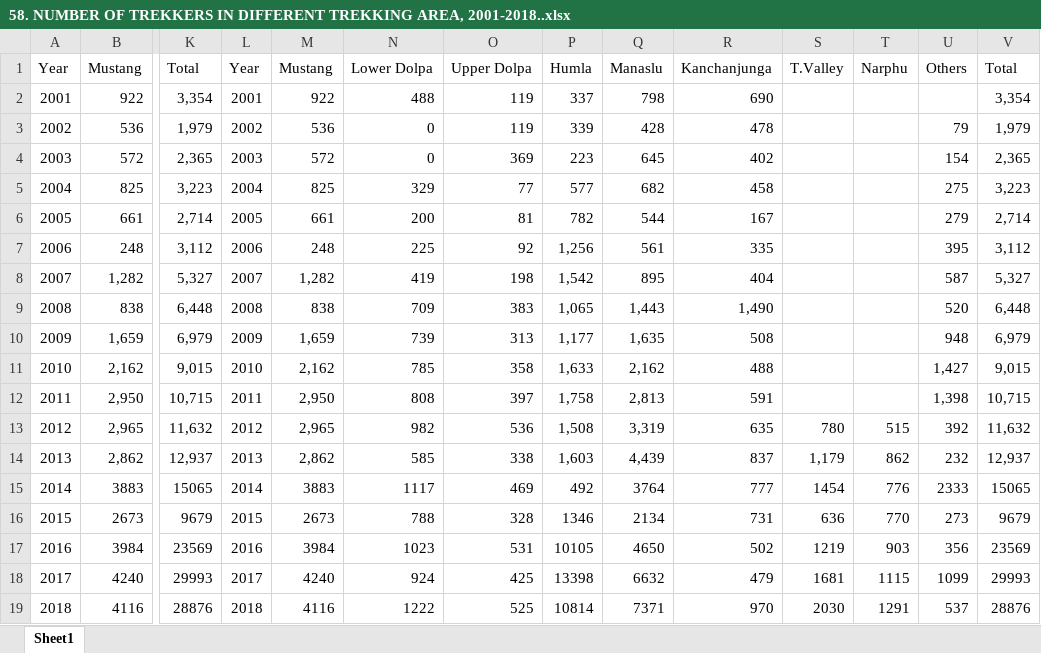
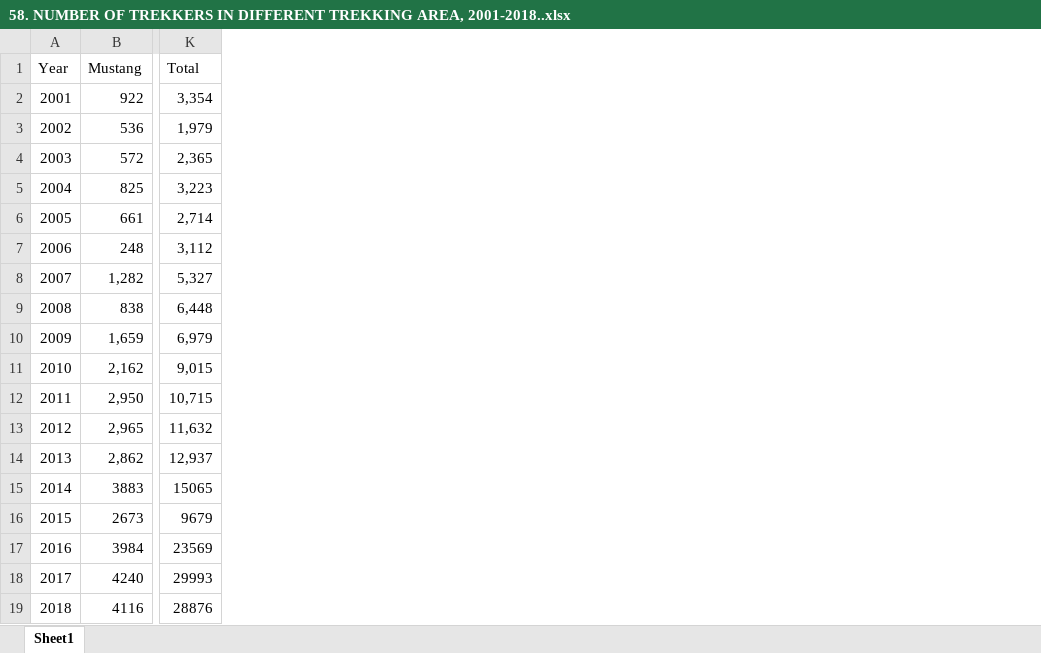
Before and after one commit to rugnepal/nepal_tourism_dashboard, an Excel workbook: data/58. NUMBER OF TREKKERS IN DIFFERENT TREKKING AREA, 2001-2018..xlsx, sheet Sheet1, drawn as a sheet; only a part is shown, gaps mark what is left out; values as stored, in another font and other column widths than the file's, no borders; the diff names each change by its address in the sheet, - before the commit and + after, or states it on an @@ line.

```diff
--- a/data/58. NUMBER OF TREKKERS IN DIFFERENT TREKKING AREA, 2001-2018..xlsx (sheet Sheet1)
+++ b/data/58. NUMBER OF TREKKERS IN DIFFERENT TREKKING AREA, 2001-2018..xlsx (sheet Sheet1)
-column L (Year), rows 2-19: 2001 | 2002 | 2003 | 2004 | 2005 | 2006 | 2007 | 2008 | 2009 | 2010 | 2011 | 2012 | 2013 | 2014 | 2015 | 2016 | 2017 | 2018
-column M (Mustang), rows 2-19: 922 | 536 | 572 | 825 | 661 | 248 | 1,282 | 838 | 1,659 | 2,162 | 2,950 | 2,965 | 2,862 | 3883 | 2673 | 3984 | 4240 | 4116
-column N (Lower Dolpa), rows 2-19: 488 | 0 | 0 | 329 | 200 | 225 | 419 | 709 | 739 | 785 | 808 | 982 | 585 | 1117 | 788 | 1023 | 924 | 1222
-column O (Upper Dolpa), rows 2-19: 119 | 119 | 369 | 77 | 81 | 92 | 198 | 383 | 313 | 358 | 397 | 536 | 338 | 469 | 328 | 531 | 425 | 525
-column P (Humla), rows 2-19: 337 | 339 | 223 | 577 | 782 | 1,256 | 1,542 | 1,065 | 1,177 | 1,633 | 1,758 | 1,508 | 1,603 | 492 | 1346 | 10105 | 13398 | 10814
-column Q (Manaslu), rows 2-19: 798 | 428 | 645 | 682 | 544 | 561 | 895 | 1,443 | 1,635 | 2,162 | 2,813 | 3,319 | 4,439 | 3764 | 2134 | 4650 | 6632 | 7371
-column R (Kanchanjunga), rows 2-19: 690 | 478 | 402 | 458 | 167 | 335 | 404 | 1,490 | 508 | 488 | 591 | 635 | 837 | 777 | 731 | 502 | 479 | 970
-column S (T.Valley), rows 13-19: 780 | 1,179 | 1454 | 636 | 1219 | 1681 | 2030
-column T (Narphu), rows 13-19: 515 | 862 | 776 | 770 | 903 | 1115 | 1291
-column U (Others), rows 3-19: 79 | 154 | 275 | 279 | 395 | 587 | 520 | 948 | 1,427 | 1,398 | 392 | 232 | 2333 | 273 | 356 | 1099 | 537
-column V (Total), rows 2-19: 3,354 | 1,979 | 2,365 | 3,223 | 2,714 | 3,112 | 5,327 | 6,448 | 6,979 | 9,015 | 10,715 | 11,632 | 12,937 | 15065 | 9679 | 23569 | 29993 | 28876
```
Also changed, not shown: data/57. NUMBER OF TREKKERS IN DIFFERENT TREKKING AREAS BY MONTH, 2018.xlsx, data/61. NUMBER OF FOREIGN VISITORS TO NATIONAL PARKS _ CONSERVATION AREAS, 2070_71- 074_75.xlsx, 8 other files.
